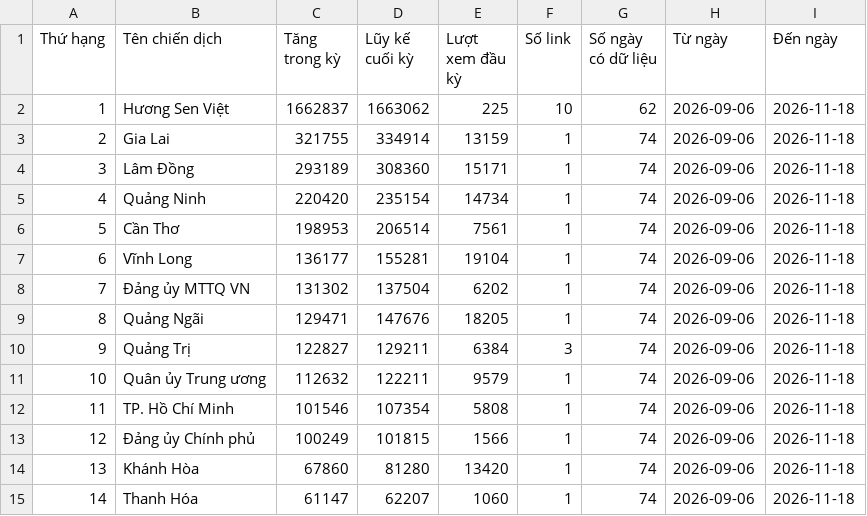
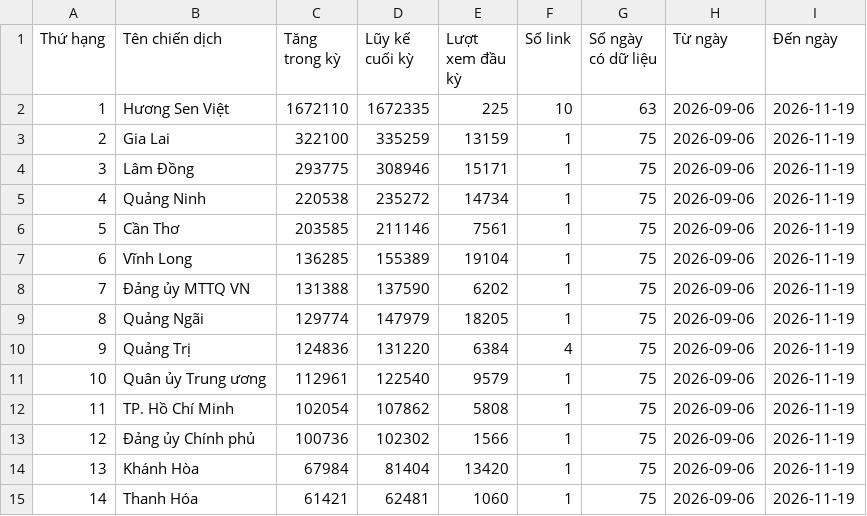
Before and after one commit to phuonglinh-ai/bangtongsaphuychuong, a CSV file: data.csv, drawn as a sheet; only a part is shown; the diff covers the shown part only.

Commit message:
Update data 2026-11-19 09:45

```diff
--- a/data.csv
+++ b/data.csv
@@ -1,15 +1,15 @@
 Thứ hạng,Tên chiến dịch,Tăng trong kỳ,Lũy kế cuối kỳ,Lượt xem đầu kỳ,Số link,Số ngày có dữ liệu,Từ ngày,Đến ngày
-1,Hương Sen Việt,1662837,1663062,225,10,62,2026-09-06,2026-11-18
-2,Gia Lai,321755,334914,13159,1,74,2026-09-06,2026-11-18
-3,Lâm Đồng,293189,308360,15171,1,74,2026-09-06,2026-11-18
-4,Quảng Ninh,220420,235154,14734,1,74,2026-09-06,2026-11-18
-5,Cần Thơ,198953,206514,7561,1,74,2026-09-06,2026-11-18
-6,Vĩnh Long,136177,155281,19104,1,74,2026-09-06,2026-11-18
-7,Đảng ủy MTTQ VN,131302,137504,6202,1,74,2026-09-06,2026-11-18
-8,Quảng Ngãi,129471,147676,18205,1,74,2026-09-06,2026-11-18
-9,Quảng Trị,122827,129211,6384,3,74,2026-09-06,2026-11-18
-10,Quân ủy Trung ương,112632,122211,9579,1,74,2026-09-06,2026-11-18
-11,TP. Hồ Chí Minh,101546,107354,5808,1,74,2026-09-06,2026-11-18
-12,Đảng ủy Chính phủ,100249,101815,1566,1,74,2026-09-06,2026-11-18
-13,Khánh Hòa,67860,81280,13420,1,74,2026-09-06,2026-11-18
-14,Thanh Hóa,61147,62207,1060,1,74,2026-09-06,2026-11-18
+1,Hương Sen Việt,1672110,1672335,225,10,63,2026-09-06,2026-11-19
+2,Gia Lai,322100,335259,13159,1,75,2026-09-06,2026-11-19
+3,Lâm Đồng,293775,308946,15171,1,75,2026-09-06,2026-11-19
+4,Quảng Ninh,220538,235272,14734,1,75,2026-09-06,2026-11-19
+5,Cần Thơ,203585,211146,7561,1,75,2026-09-06,2026-11-19
+6,Vĩnh Long,136285,155389,19104,1,75,2026-09-06,2026-11-19
+7,Đảng ủy MTTQ VN,131388,137590,6202,1,75,2026-09-06,2026-11-19
+8,Quảng Ngãi,129774,147979,18205,1,75,2026-09-06,2026-11-19
+9,Quảng Trị,124836,131220,6384,4,75,2026-09-06,2026-11-19
+10,Quân ủy Trung ương,112961,122540,9579,1,75,2026-09-06,2026-11-19
+11,TP. Hồ Chí Minh,102054,107862,5808,1,75,2026-09-06,2026-11-19
+12,Đảng ủy Chính phủ,100736,102302,1566,1,75,2026-09-06,2026-11-19
+13,Khánh Hòa,67984,81404,13420,1,75,2026-09-06,2026-11-19
+14,Thanh Hóa,61421,62481,1060,1,75,2026-09-06,2026-11-19
```
Also changed, not shown: 106 edited cells elsewhere in this file, data-daily.csv.
